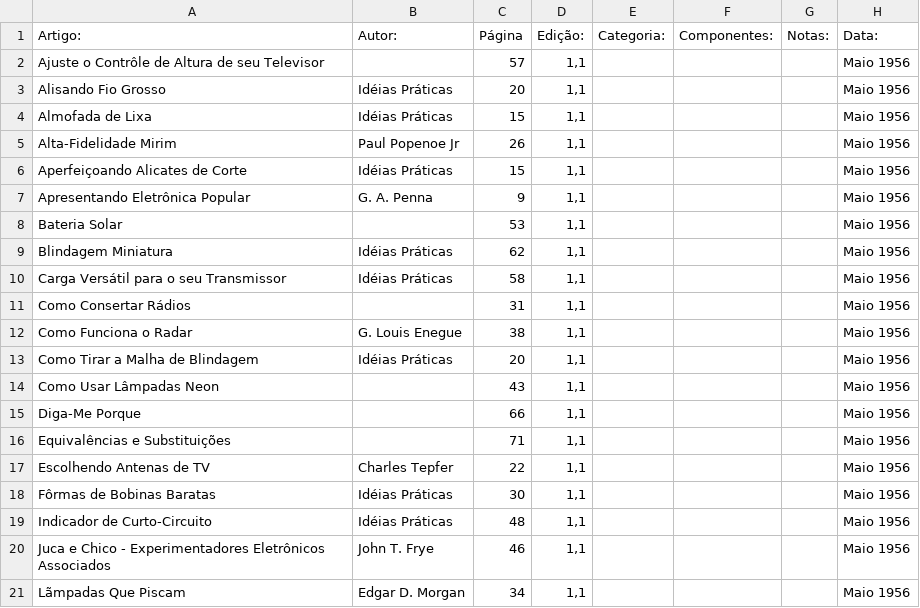
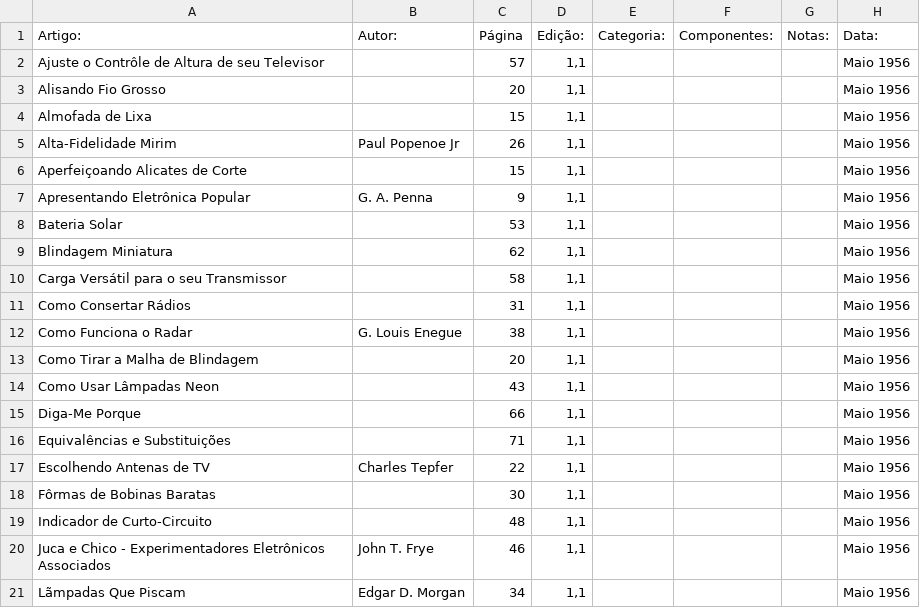
Before and after one commit to Pakequis/Indices_revistas_de_eletronica, a CSV file: Indices/Eletronica Popular.csv, drawn as a sheet; only a part is shown; the diff covers the shown part only.

```diff
--- a/Indices/Eletronica Popular.csv
+++ b/Indices/Eletronica Popular.csv
@@ -2,13 +2,13 @@
 "Ajuste o Contrôle de Altura de seu Televisor",,57,"1,1",,,,"Maio 1956"
-"Alisando Fio Grosso","Idéias Práticas",20,"1,1",,,,"Maio 1956"
-"Almofada de Lixa","Idéias Práticas",15,"1,1",,,,"Maio 1956"
+"Alisando Fio Grosso",,20,"1,1",,,,"Maio 1956"
+"Almofada de Lixa",,15,"1,1",,,,"Maio 1956"
 "Alta-Fidelidade Mirim","Paul Popenoe Jr",26,"1,1",,,,"Maio 1956"
-"Aperfeiçoando Alicates de Corte","Idéias Práticas",15,"1,1",,,,"Maio 1956"
+"Aperfeiçoando Alicates de Corte",,15,"1,1",,,,"Maio 1956"
 "Apresentando Eletrônica Popular","G. A. Penna",9,"1,1",,,,"Maio 1956"
 "Bateria Solar",,53,"1,1",,,,"Maio 1956"
-"Blindagem Miniatura","Idéias Práticas",62,"1,1",,,,"Maio 1956"
-"Carga Versátil para o seu Transmissor","Idéias Práticas",58,"1,1",,,,"Maio 1956"
+"Blindagem Miniatura",,62,"1,1",,,,"Maio 1956"
+"Carga Versátil para o seu Transmissor",,58,"1,1",,,,"Maio 1956"
 "Como Consertar Rádios",,31,"1,1",,,,"Maio 1956"
 "Como Funciona o Radar","G. Louis Enegue",38,"1,1",,,,"Maio 1956"
-"Como Tirar a Malha de Blindagem","Idéias Práticas",20,"1,1",,,,"Maio 1956"
+"Como Tirar a Malha de Blindagem",,20,"1,1",,,,"Maio 1956"
 "Como Usar Lâmpadas Neon",,43,"1,1",,,,"Maio 1956"
@@ -17,4 +17,4 @@
 "Escolhendo Antenas de TV","Charles Tepfer",22,"1,1",,,,"Maio 1956"
-"Fôrmas de Bobinas Baratas","Idéias Práticas",30,"1,1",,,,"Maio 1956"
-"Indicador de Curto-Circuito","Idéias Práticas",48,"1,1",,,,"Maio 1956"
+"Fôrmas de Bobinas Baratas",,30,"1,1",,,,"Maio 1956"
+"Indicador de Curto-Circuito",,48,"1,1",,,,"Maio 1956"
 "Juca e Chico - Experimentadores Eletrônicos Associados","John T. Frye",46,"1,1",,,,"Maio 1956"
```
Also changed, not shown: 9 edited cells elsewhere in this file, 1 other file.
